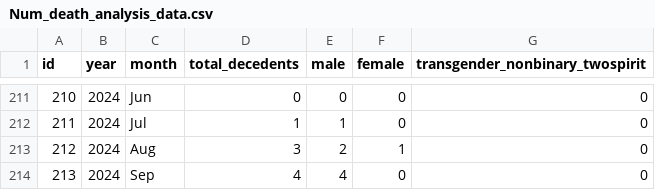
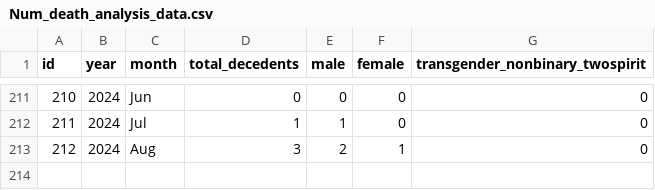
Before and after one commit to EveHughes/Mortality-Trend-Among-Shelter-Residents, a CSV file: data/analysis_data/Num_death_analysis_data.csv, drawn as a sheet; only a part is shown, gaps mark what is left out.

```diff
--- a/data/analysis_data/Num_death_analysis_data.csv
+++ b/data/analysis_data/Num_death_analysis_data.csv
@@ -213,2 +213 @@ id,year,month,total_decedents,male,female,transgender_nonbinary_twospirit
 212,2024,Aug,3,2,1,0
-213,2024,Sep,4,4,0,0
```
Also changed, not shown: 3 other files.
